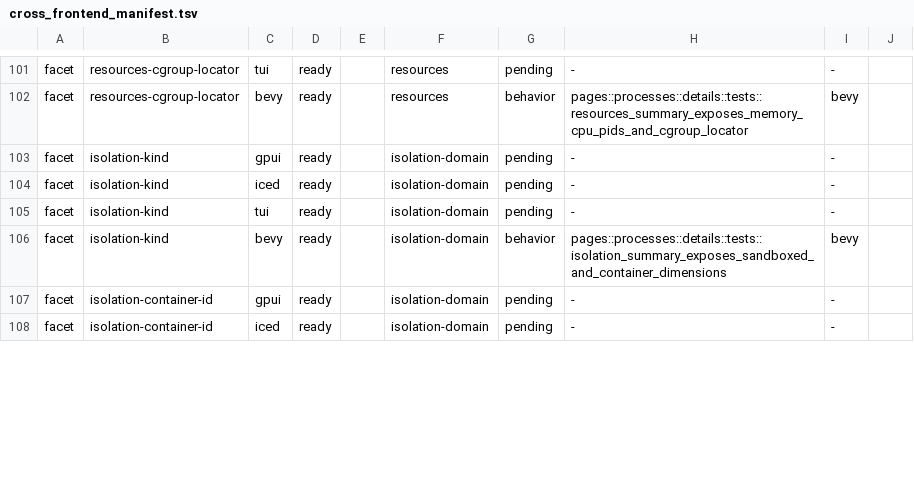
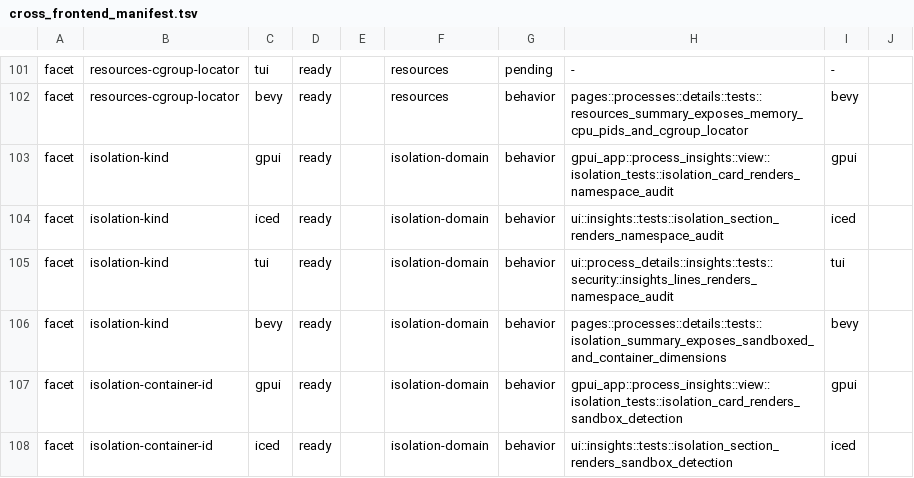
Before and after one commit to YellowWhiteBlackCat/TaskForest, a TSV file: scripts/parity/cross_frontend_manifest.tsv, drawn as a sheet; only a part is shown, gaps mark what is left out; the diff covers the shown part only.

Commit message:
docs(parity): close 14 pending facet-evidence cells
Assign discoverable behavior anchors for the process-insight isolation facets
(kind / container-id / sandboxed) across gpui/iced/tui, network-connections
(tui), gpu-devices (gpui/iced), loading-state (iced) and
global-shortcut-ctrl-space (tui). Manifest: 107 behavior anchors / 29 pending /
0 dangling.

```diff
--- a/scripts/parity/cross_frontend_manifest.tsv
+++ b/scripts/parity/cross_frontend_manifest.tsv
@@ -102,7 +102,7 @@ facet	resources-cgroup-locator	tui	ready		resources	pending	-	-
 facet	resources-cgroup-locator	bevy	ready		resources	behavior	pages::processes::details::tests::resources_summary_exposes_memory_cpu_pids_and_cgroup_locator	bevy	
-facet	isolation-kind	gpui	ready		isolation-domain	pending	-	-	
-facet	isolation-kind	iced	ready		isolation-domain	pending	-	-	
-facet	isolation-kind	tui	ready		isolation-domain	pending	-	-	
+facet	isolation-kind	gpui	ready		isolation-domain	behavior	gpui_app::process_insights::view::isolation_tests::isolation_card_renders_namespace_audit	gpui	
+facet	isolation-kind	iced	ready		isolation-domain	behavior	ui::insights::tests::isolation_section_renders_namespace_audit	iced	
+facet	isolation-kind	tui	ready		isolation-domain	behavior	ui::process_details::insights::tests::security::insights_lines_renders_namespace_audit	tui	
 facet	isolation-kind	bevy	ready		isolation-domain	behavior	pages::processes::details::tests::isolation_summary_exposes_sandboxed_and_container_dimensions	bevy	
-facet	isolation-container-id	gpui	ready		isolation-domain	pending	-	-	
-facet	isolation-container-id	iced	ready		isolation-domain	pending	-	-	
+facet	isolation-container-id	gpui	ready		isolation-domain	behavior	gpui_app::process_insights::view::isolation_tests::isolation_card_renders_sandbox_detection	gpui	
+facet	isolation-container-id	iced	ready		isolation-domain	behavior	ui::insights::tests::isolation_section_renders_sandbox_detection	iced	
```
Also changed, not shown: 27 edited cells elsewhere in this file.
